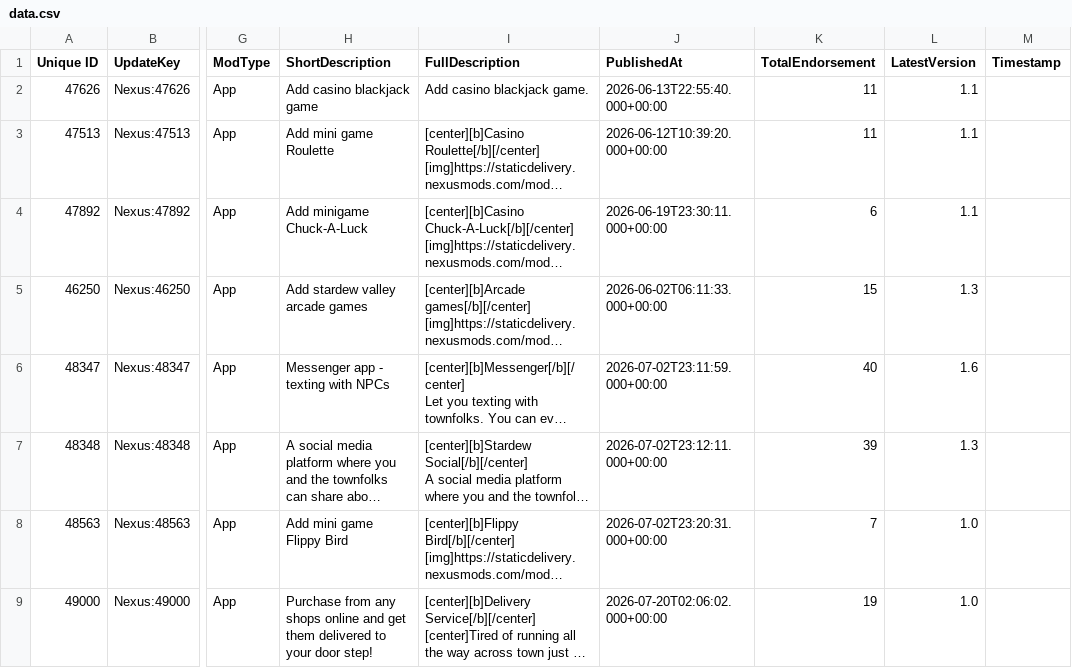
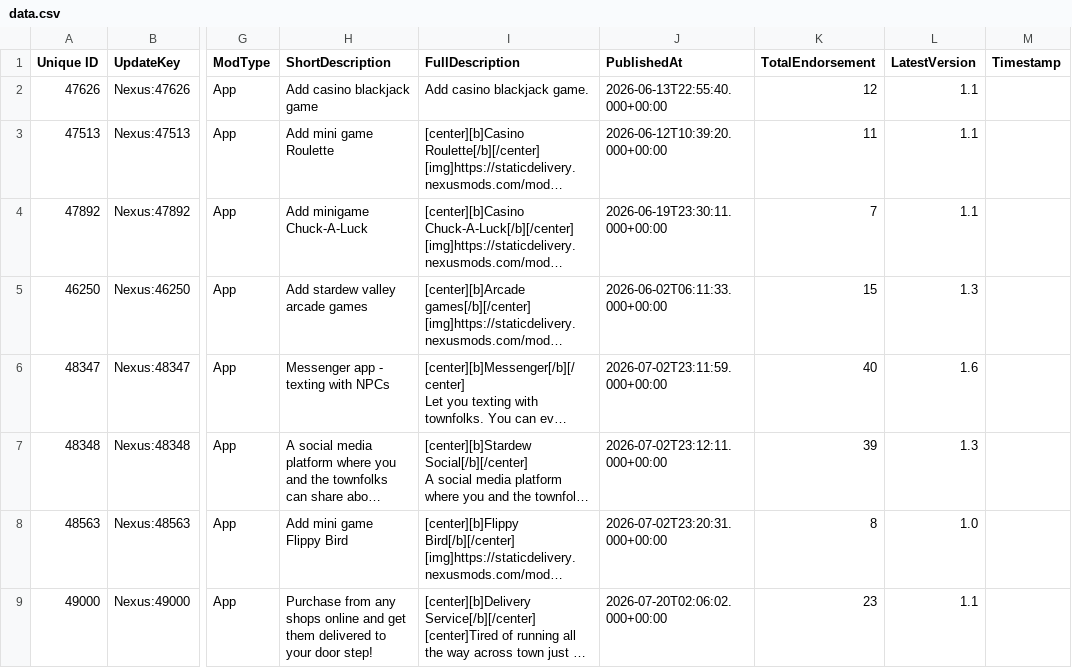
Before and after one commit to congha22/Smartphone-AppStoreData, a CSV file: data.csv, drawn as a sheet; only a part is shown, gaps mark what is left out; long unchanged cells end in …; the diff names each change by its address in the sheet, - before the commit and + after, or states it on an @@ line.

```diff
--- a/data.csv
+++ b/data.csv
-K2 (TotalEndorsement): 11
+K2 (TotalEndorsement): 12
-K4 (TotalEndorsement): 6
+K4 (TotalEndorsement): 7
-K8 (TotalEndorsement): 7
+K8 (TotalEndorsement): 8
-K9 (TotalEndorsement): 19
+K9 (TotalEndorsement): 23
-L9 (LatestVersion): 1.0
+L9 (LatestVersion): 1.1
```
